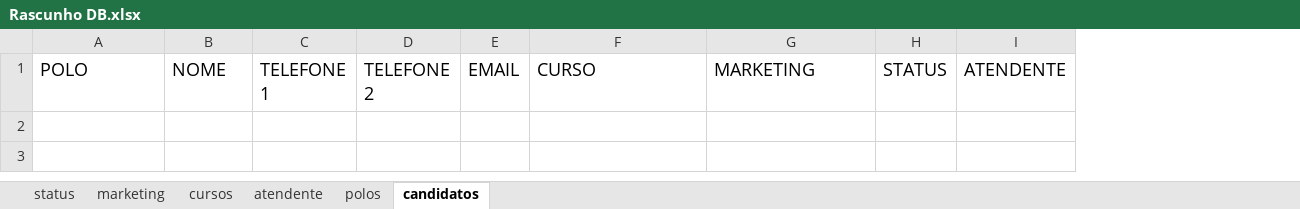
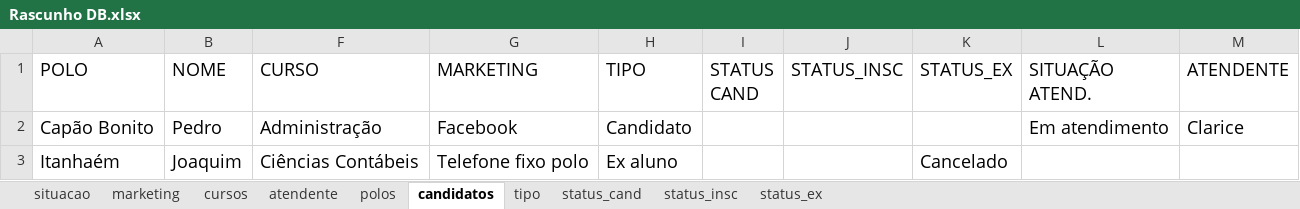
Before and after one commit to amaurirg/controle-captacao, an Excel workbook: Rascunho DB.xlsx, sheet candidatos, drawn as a sheet; only a part is shown; values as stored, in another font and other column widths than the file's, no borders; charts and pictures not drawn; removed rows and columns are numbered as before the commit, all else as after; rows hold the shown columns only; the diff names each change by its address in the sheet, - before the commit and + after, or states it on an @@ line.

```diff
--- a/Rascunho DB.xlsx (sheet candidatos)
+++ b/Rascunho DB.xlsx (sheet candidatos)
-sheet tab: status
+sheet tab: situacao
+sheet tab: tipo
+sheet tab: status_cand
+sheet tab: status_insc
+sheet tab: status_ex
@@ column C (TELEFONE 1) hidden, empty @@
@@ column D (TELEFONE 2) hidden, empty @@
@@ column E (EMAIL) hidden, empty @@
-column H (STATUS), empty
+column H (TIPO), empty
+column I (STATUS CAND), empty
+column J (STATUS_INSC), empty
+column K (STATUS_EX), empty
+column L (SITUAÇÃO ATEND.), empty
+row 2: Capão Bonito | Pedro | Administração | Facebook | Candidato |  |  |  | Em atendimento | Clarice
+row 3: Itanhaém | Joaquim | Ciências Contábeis | Telefone fixo polo | Ex aluno |  |  | Cancelado
```
Also changed, not shown: charts or pictures, 2 other files.
